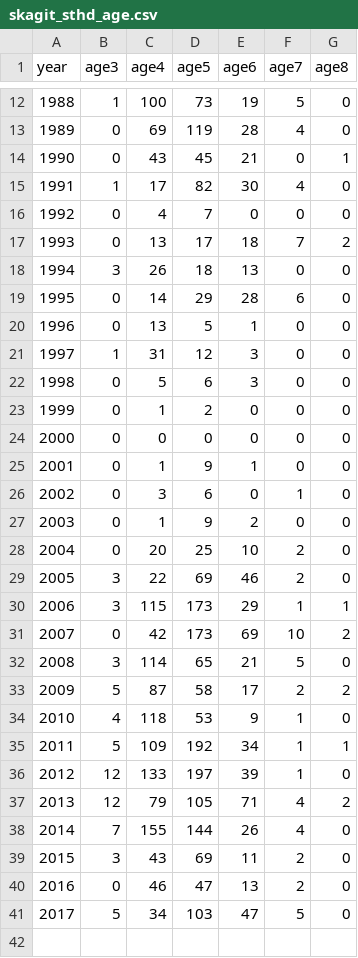
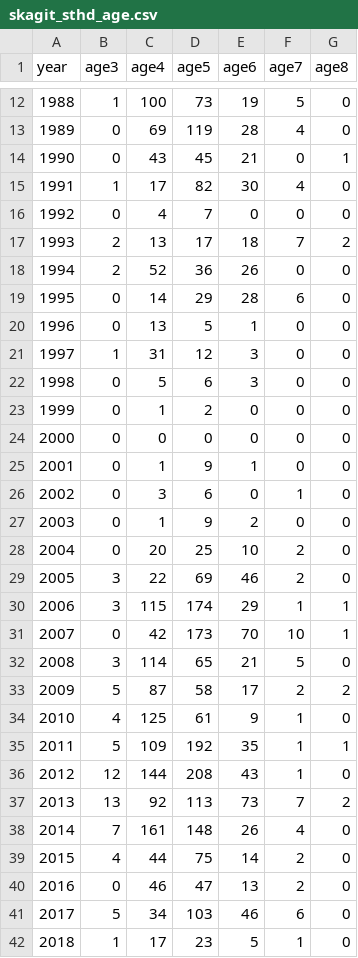
Before and after one commit to mdscheuerell/skagit_sthd, a CSV file: data/skagit_sthd_age.csv, drawn as a sheet; only a part is shown, gaps mark what is left out.

Commit message:
added 2018 data

```diff
--- a/data/skagit_sthd_age.csv
+++ b/data/skagit_sthd_age.csv
@@ -16,4 +16,4 @@ year,age3,age4,age5,age6,age7,age8
 1992,0,4,7,0,0,0
-1993,0,13,17,18,7,2
-1994,3,26,18,13,0,0
+1993,2,13,17,18,7,2
+1994,2,52,36,26,0,0
 1995,0,14,29,28,6,0
@@ -29,13 +29,14 @@ year,age3,age4,age5,age6,age7,age8
 2005,3,22,69,46,2,0
-2006,3,115,173,29,1,1
-2007,0,42,173,69,10,2
+2006,3,115,174,29,1,1
+2007,0,42,173,70,10,1
 2008,3,114,65,21,5,0
 2009,5,87,58,17,2,2
-2010,4,118,53,9,1,0
-2011,5,109,192,34,1,1
-2012,12,133,197,39,1,0
-2013,12,79,105,71,4,2
-2014,7,155,144,26,4,0
-2015,3,43,69,11,2,0
+2010,4,125,61,9,1,0
+2011,5,109,192,35,1,1
+2012,12,144,208,43,1,0
+2013,13,92,113,73,7,2
+2014,7,161,148,26,4,0
+2015,4,44,75,14,2,0
 2016,0,46,47,13,2,0
-2017,5,34,103,47,5,0
+2017,5,34,103,46,6,0
+2018,1,17,23,5,1,0
```
Also changed, not shown: data/skagit_sthd_hrel.csv.
